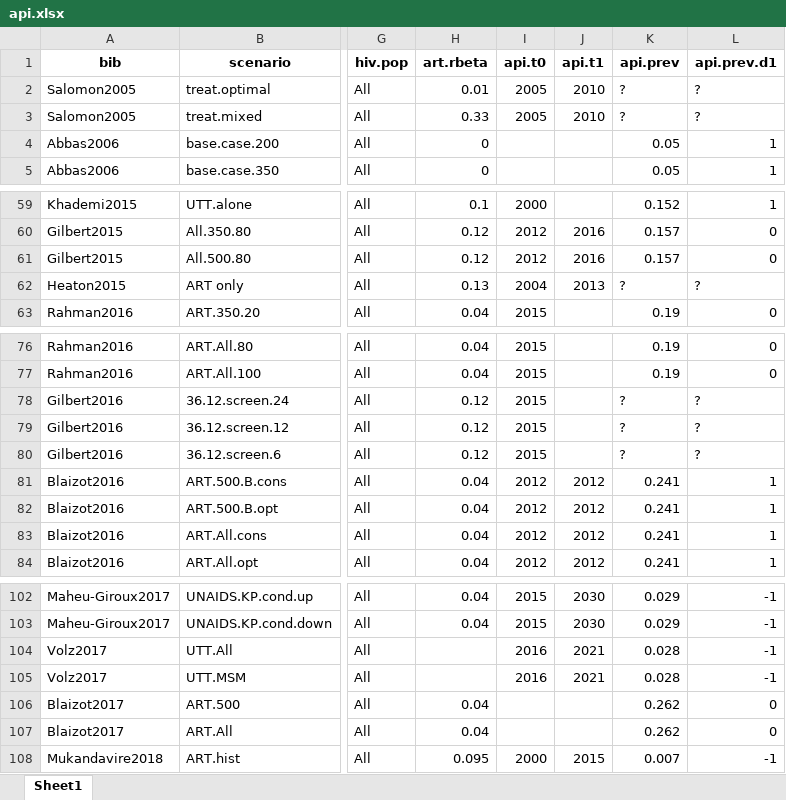
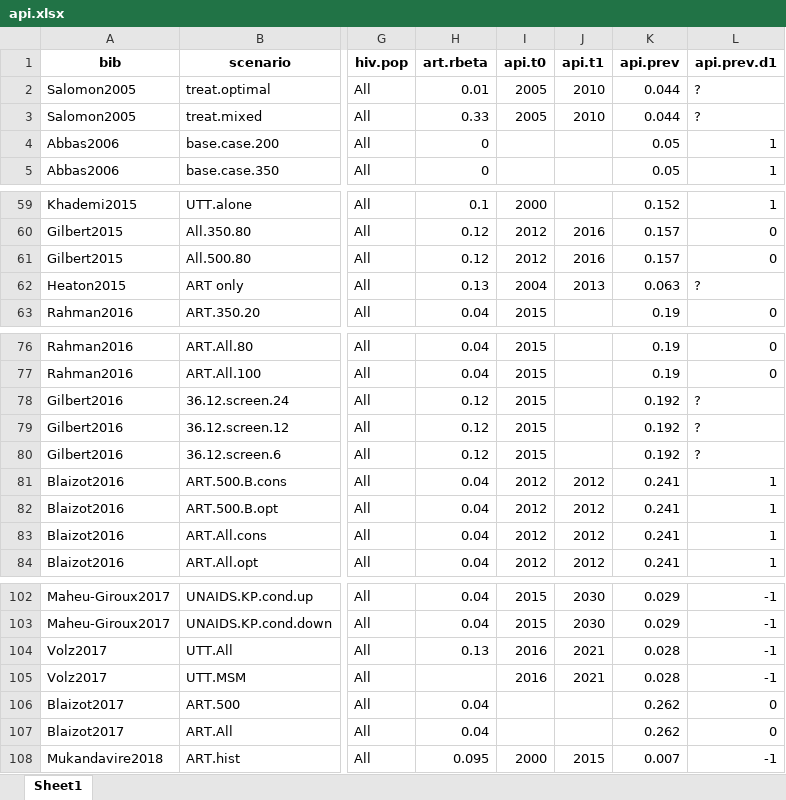
Before and after one commit to mishra-lab/sr-heterogeneity-hiv-models, an Excel workbook: data/api.xlsx, sheet Sheet1, drawn as a sheet; only a part is shown, gaps mark what is left out; values as stored, in another font and other column widths than the file's, no borders; the diff covers the shown part only; the diff names each change by its address in the sheet, - before the commit and + after, or states it on an @@ line.

```diff
--- a/data/api.xlsx (sheet Sheet1)
+++ b/data/api.xlsx (sheet Sheet1)
-K2:K3 (api.prev): ?
+K2:K3 (api.prev): 0.044
-K62 (api.prev): ?
+K62 (api.prev): 0.063
-K78:K80 (api.prev): ?
+K78:K80 (api.prev): 0.192
-H104 (art.rbeta): (empty)
+H104 (art.rbeta): 0.13
```
Also changed, not shown: 20 edited cells elsewhere in this sheet, data/main.xlsx, 1 other file.
